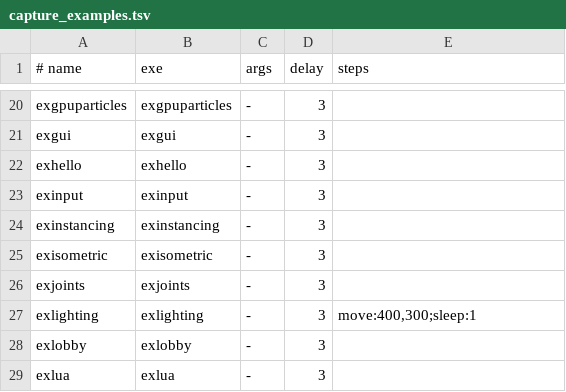
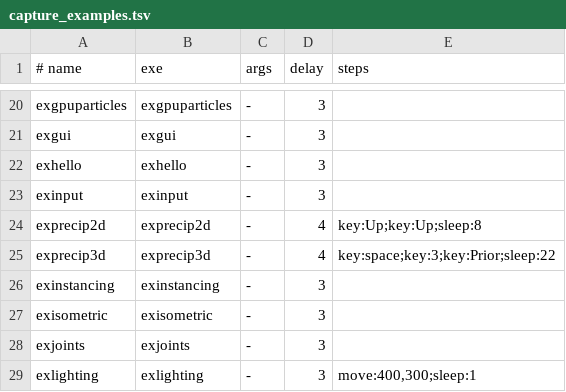
Before and after one commit to daver64/rsimlib, a TSV file: tools/capture_examples.tsv, drawn as a sheet; only a part is shown, gaps mark what is left out; the shorter side is filled out with more unchanged rows.

Commit message:
translucent 3d mesh support. 2d and 3d precipitation with demos exprecip2d and exprecip3d

```diff
--- a/tools/capture_examples.tsv
+++ b/tools/capture_examples.tsv
@@ -23,2 +23,4 @@ exhello	exhello	-	3
 exinput	exinput	-	3
+exprecip2d	exprecip2d	-	4	key:Up;key:Up;sleep:8
+exprecip3d	exprecip3d	-	4	key:space;key:3;key:Prior;sleep:22
 exinstancing	exinstancing	-	3
```
Also changed, not shown: 25 other files.
